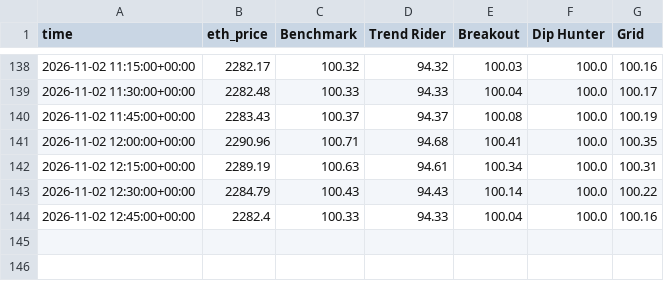
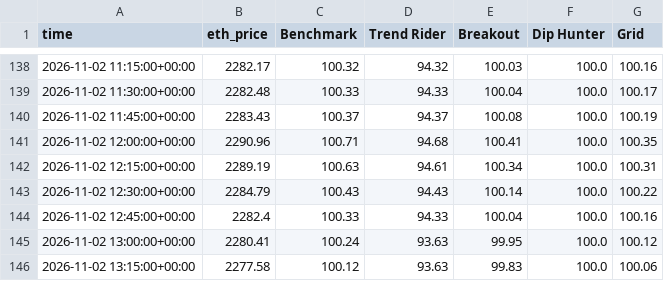
Before and after one commit to skeatonbeat-bot/bot-lab, a CSV file: live/equity_15min_ETH.csv, drawn as a sheet; only a part is shown, gaps mark what is left out.

```diff
--- a/live/equity_15min_ETH.csv
+++ b/live/equity_15min_ETH.csv
@@ -144 +144,3 @@ time,eth_price,Benchmark,Trend Rider,Breakout,Dip Hunter,Grid
 2026-11-02 12:45:00+00:00,2282.4,100.33,94.33,100.04,100.0,100.16
+2026-11-02 13:00:00+00:00,2280.41,100.24,93.63,99.95,100.0,100.12
+2026-11-02 13:15:00+00:00,2277.58,100.12,93.63,99.83,100.0,100.06
```
Also changed, not shown: live/equity_15min.csv, live/equity_15min_DOGE.csv, 18 other files.
